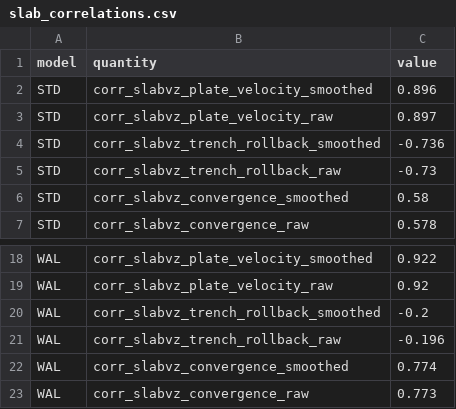
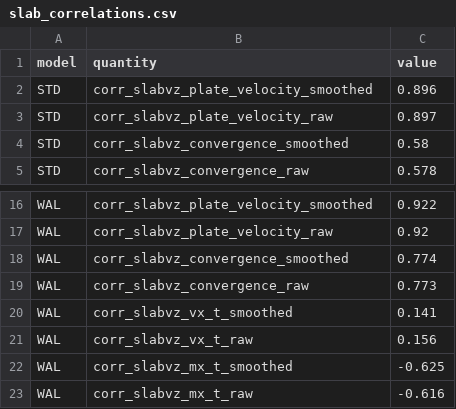
Before and after one commit to dansand/trench_pull_fluidity, a CSV file: tables/slab_correlations.csv, drawn as a sheet; only a part is shown, gaps mark what is left out; the shorter side is filled out with more unchanged rows.

Commit message:
fig_slab_correlations: drop trench rollback
Removed from the kinematics panel and from the bar summary, and its
computation with it. Row 1 is now plate velocity and convergence against
the slab descent rate.

Every bar in STD is now positive. The only negative left anywhere is
M(x_T) in WAL (-0.62), where it is a genuine model difference -- in STD
the same quantity is +0.18.

```diff
--- a/tables/slab_correlations.csv
+++ b/tables/slab_correlations.csv
@@ -3,4 +3,2 @@ STD,corr_slabvz_plate_velocity_smoothed,0.896
 STD,corr_slabvz_plate_velocity_raw,0.897
-STD,corr_slabvz_trench_rollback_smoothed,-0.736
-STD,corr_slabvz_trench_rollback_raw,-0.73
 STD,corr_slabvz_convergence_smoothed,0.58
@@ -19,4 +17,2 @@ WAL,corr_slabvz_plate_velocity_smoothed,0.922
 WAL,corr_slabvz_plate_velocity_raw,0.92
-WAL,corr_slabvz_trench_rollback_smoothed,-0.2
-WAL,corr_slabvz_trench_rollback_raw,-0.196
 WAL,corr_slabvz_convergence_smoothed,0.774
```
Also changed, not shown: 3 other files.
